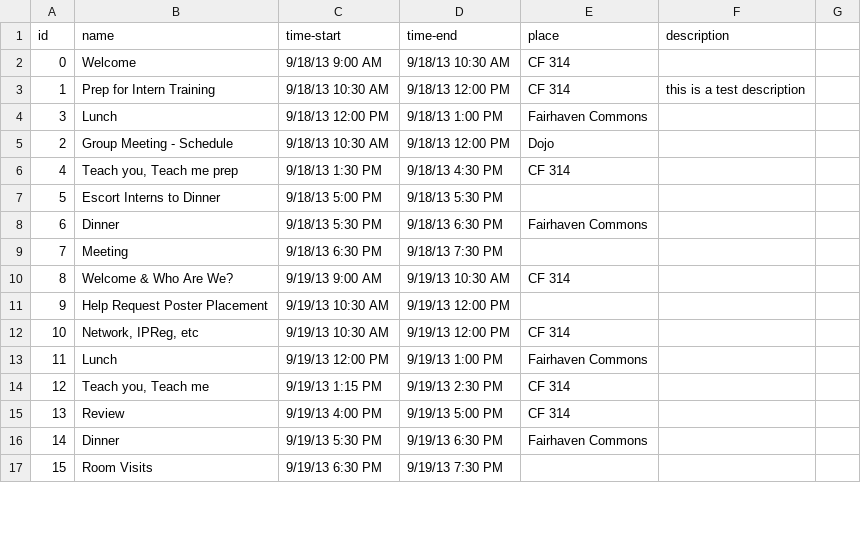
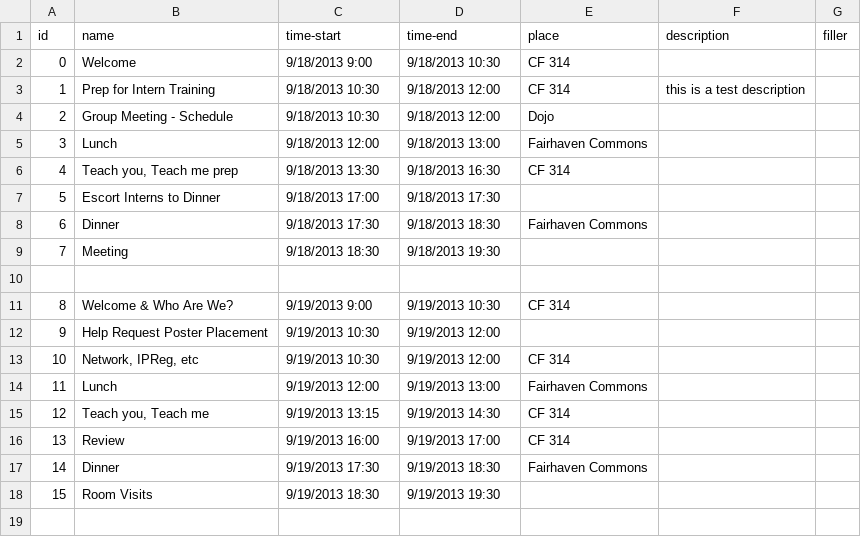
Before and after one commit to wwu-housing/schedule, a CSV file: csv/events.csv, drawn as a sheet; only a part is shown; the diff covers the shown part only.

```diff
--- a/csv/events.csv
+++ b/csv/events.csv
@@ -1,17 +1,19 @@
-id,name,time-start,time-end,place,description,
-0,Welcome,9/18/13 9:00 AM,9/18/13 10:30 AM,CF 314,
-1,Prep for Intern Training,9/18/13 10:30 AM,9/18/13 12:00 PM,CF 314,"this is a test description"
-3,Lunch,9/18/13 12:00 PM,9/18/13 1:00 PM,Fairhaven Commons,
-2,Group Meeting - Schedule,9/18/13 10:30 AM,9/18/13 12:00 PM,Dojo,
-4,"Teach you, Teach me prep",9/18/13 1:30 PM,9/18/13 4:30 PM,CF 314,
-5,Escort Interns to Dinner,9/18/13 5:00 PM,9/18/13 5:30 PM,,
-6,Dinner,9/18/13 5:30 PM,9/18/13 6:30 PM,Fairhaven Commons,
-7,Meeting,9/18/13 6:30 PM,9/18/13 7:30 PM,,
-8,Welcome & Who Are We?,9/19/13 9:00 AM,9/19/13 10:30 AM,CF 314,
-9,Help Request Poster Placement,9/19/13 10:30 AM,9/19/13 12:00 PM,,
-10,"Network, IPReg, etc",9/19/13 10:30 AM,9/19/13 12:00 PM,CF 314,
-11,Lunch,9/19/13 12:00 PM,9/19/13 1:00 PM,Fairhaven Commons,
-12,"Teach you, Teach me",9/19/13 1:15 PM,9/19/13 2:30 PM,CF 314,
-13,Review,9/19/13 4:00 PM,9/19/13 5:00 PM,CF 314,
-14,Dinner,9/19/13 5:30 PM,9/19/13 6:30 PM,Fairhaven Commons,
-15,Room Visits,9/19/13 6:30 PM,9/19/13 7:30 PM,,
+id,name,time-start,time-end,place,description,filler
+0,Welcome,9/18/2013 9:00,9/18/2013 10:30,CF 314,,
+1,Prep for Intern Training,9/18/2013 10:30,9/18/2013 12:00,CF 314,this is a test description,
+2,Group Meeting - Schedule,9/18/2013 10:30,9/18/2013 12:00,Dojo,,
+3,Lunch,9/18/2013 12:00,9/18/2013 13:00,Fairhaven Commons,,
+4,"Teach you, Teach me prep",9/18/2013 13:30,9/18/2013 16:30,CF 314,,
+5,Escort Interns to Dinner,9/18/2013 17:00,9/18/2013 17:30,,,
+6,Dinner,9/18/2013 17:30,9/18/2013 18:30,Fairhaven Commons,,
+7,Meeting,9/18/2013 18:30,9/18/2013 19:30,,,
+,,,,,,
+8,Welcome & Who Are We?,9/19/2013 9:00,9/19/2013 10:30,CF 314,,
+9,Help Request Poster Placement,9/19/2013 10:30,9/19/2013 12:00,,,
+10,"Network, IPReg, etc",9/19/2013 10:30,9/19/2013 12:00,CF 314,,
+11,Lunch,9/19/2013 12:00,9/19/2013 13:00,Fairhaven Commons,,
+12,"Teach you, Teach me",9/19/2013 13:15,9/19/2013 14:30,CF 314,,
+13,Review,9/19/2013 16:00,9/19/2013 17:00,CF 314,,
+14,Dinner,9/19/2013 17:30,9/19/2013 18:30,Fairhaven Commons,,
+15,Room Visits,9/19/2013 18:30,9/19/2013 19:30,,,
+,,,,,,
```
Also changed, not shown: 2 added rows and 22 edited cells elsewhere in this file, csv/jobs.csv.
